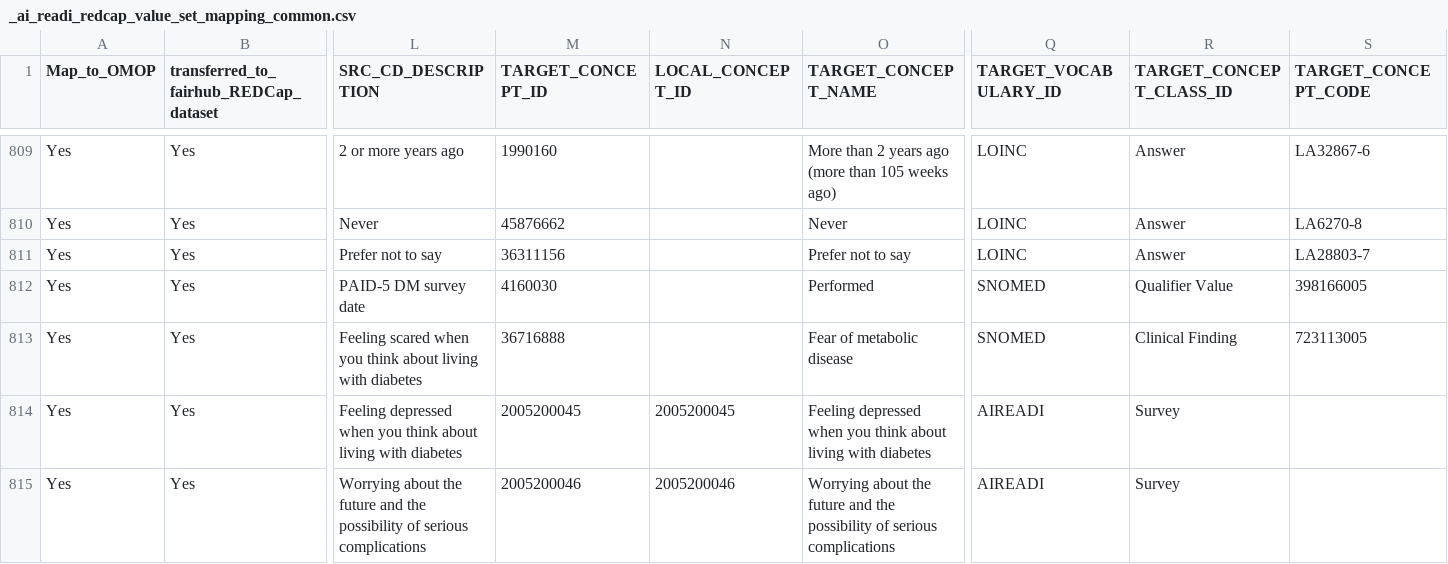
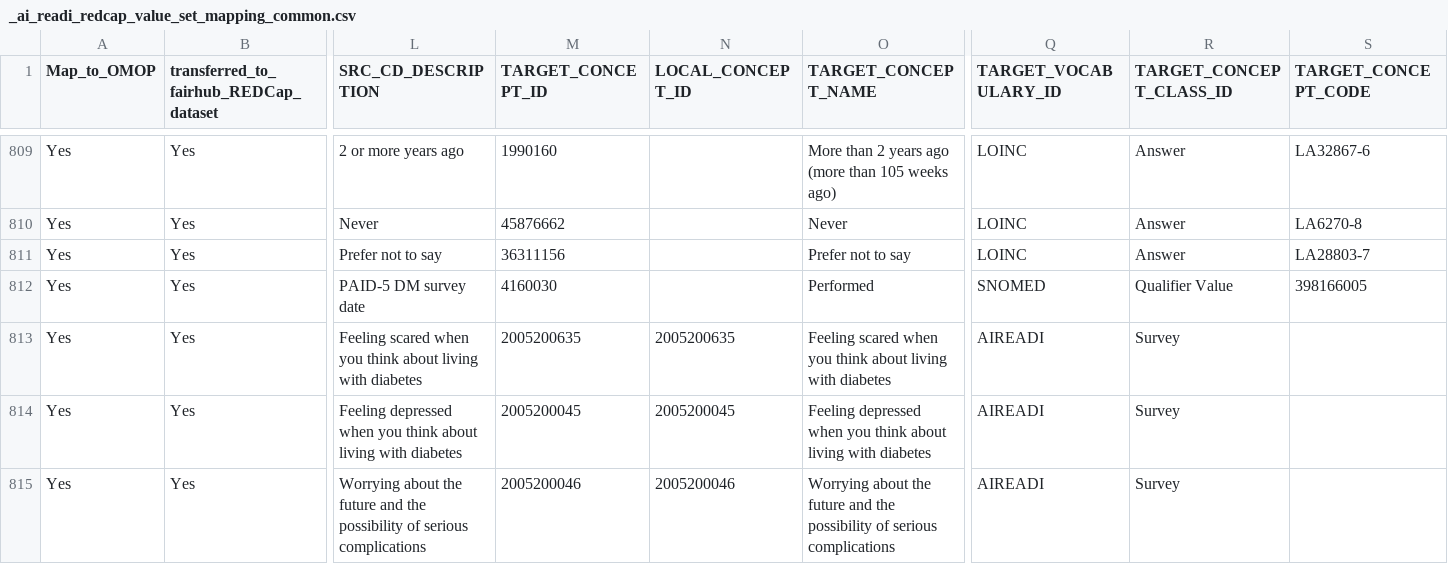
Before and after one commit to AI-READI/DataElementMaps, a CSV file: redCapDataDictionaryWithExtension/value-set-mapping-common/_ai_readi_redcap_value_set_mapping_common.csv, drawn as a sheet; only a part is shown, gaps mark what is left out; the diff names each change by its address in the sheet, - before the commit and + after, or states it on an @@ line.

Commit message:
paid_scrd to custom concept

```diff
--- a/redCapDataDictionaryWithExtension/value-set-mapping-common/_ai_readi_redcap_value_set_mapping_common.csv
+++ b/redCapDataDictionaryWithExtension/value-set-mapping-common/_ai_readi_redcap_value_set_mapping_common.csv
-M813 (TARGET_CONCEPT_ID): 36716888
+M813 (TARGET_CONCEPT_ID): 2005200635
-N813 (LOCAL_CONCEPT_ID): (empty)
+N813 (LOCAL_CONCEPT_ID): 2005200635
-O813 (TARGET_CONCEPT_NAME): Fear of metabolic disease
+O813 (TARGET_CONCEPT_NAME): Feeling scared when you think about living with diabetes
-Q813 (TARGET_VOCABULARY_ID): SNOMED
+Q813 (TARGET_VOCABULARY_ID): AIREADI
-R813 (TARGET_CONCEPT_CLASS_ID): Clinical Finding
+R813 (TARGET_CONCEPT_CLASS_ID): Survey
-S813 (TARGET_CONCEPT_CODE): 723113005
+S813 (TARGET_CONCEPT_CODE): (empty)
```
